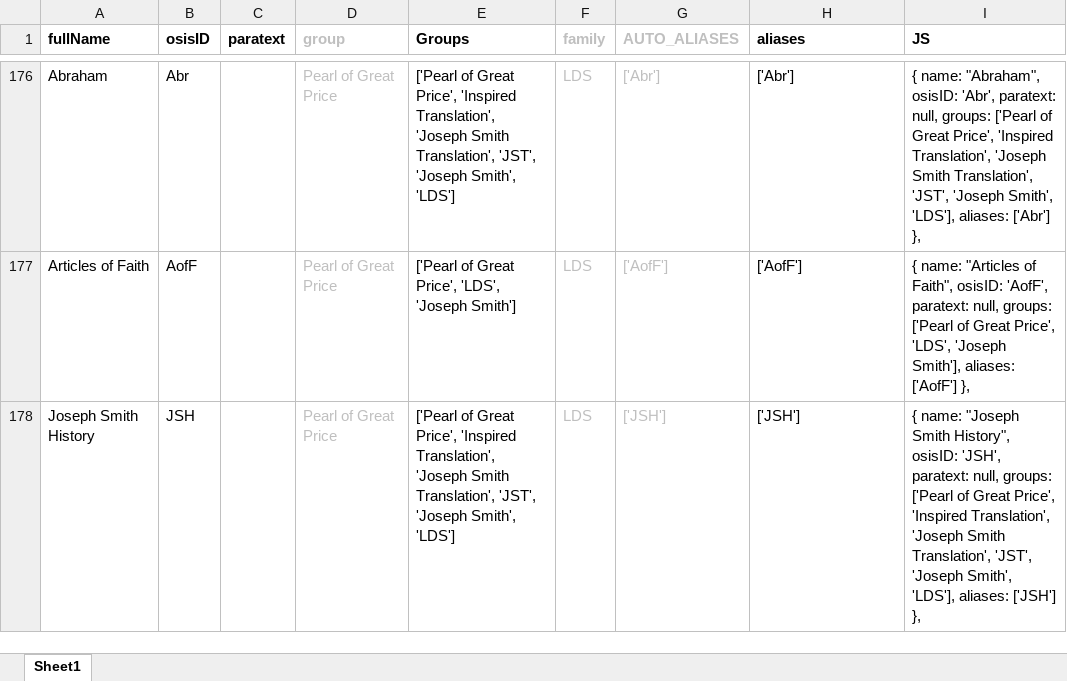
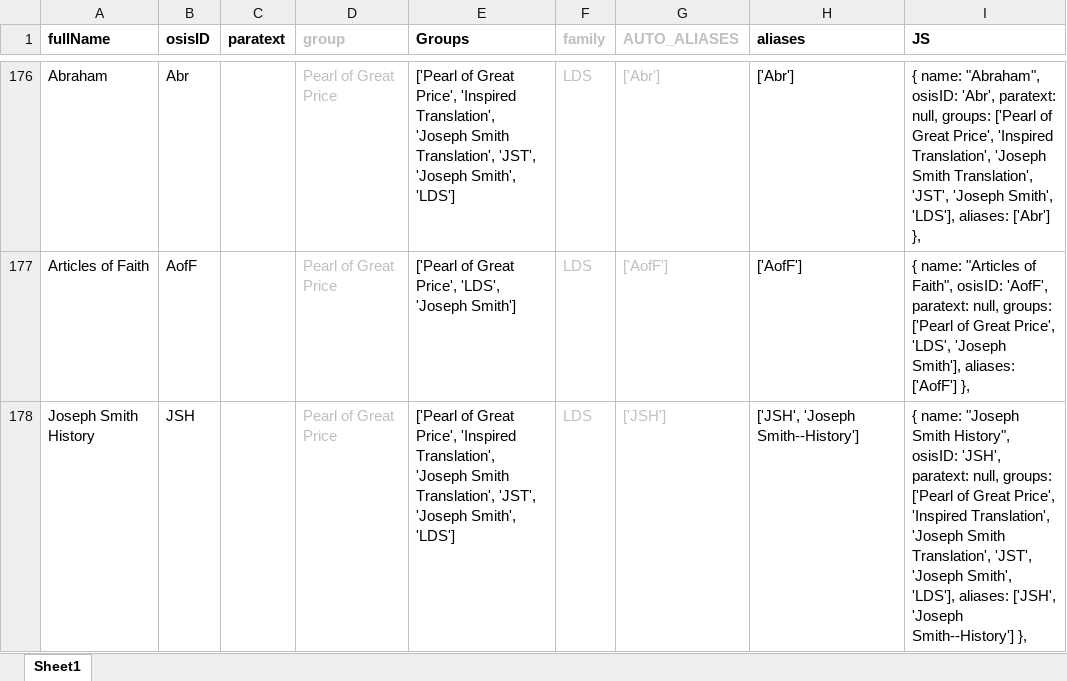
Before and after one commit to kensnyder/public-domain-books, an Excel workbook: data/_metadata.xlsx, sheet Sheet1, drawn as a sheet; only a part is shown, gaps mark what is left out; values as stored, in another font and other column widths than the file's, no borders; the diff covers the shown part only; the diff names each change by its address in the sheet, - before the commit and + after, or states it on an @@ line.

Commit message:
Quad data!

```diff
--- a/data/_metadata.xlsx (sheet Sheet1)
+++ b/data/_metadata.xlsx (sheet Sheet1)
-H178 (aliases): ['JSH']
+H178 (aliases): ['JSH', 'Joseph Smith--History']
-I178 (JS): …'LDS'], aliases: ['JSH'] },
+I178 (JS): …'LDS'], aliases: ['JSH', 'Joseph Smith--History'] },
```
Also changed, not shown: 6 edited cells elsewhere in this sheet, 8 other files.
